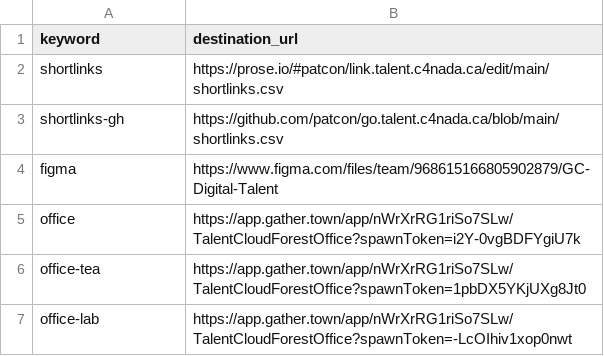
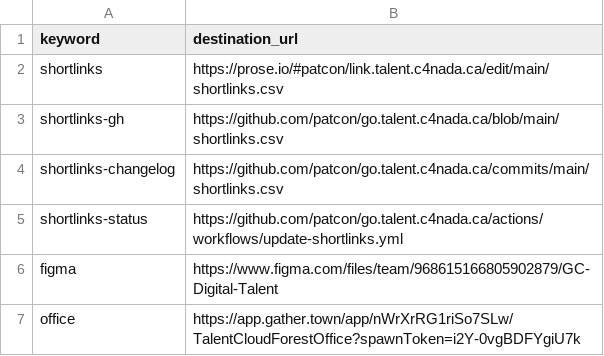
Before and after one commit to tristan-orourke/go.talent.c4nada.ca, a CSV file: shortlinks.csv, drawn as a sheet; only a part is shown; the shorter side is filled out with more unchanged rows.

Commit message:
Added shortlinks for changlog and status (github action logs) for shortlinks themselves.

```diff
--- a/shortlinks.csv
+++ b/shortlinks.csv
@@ -3,2 +3,4 @@ shortlinks,https://prose.io/#patcon/link.talent.c4nada.ca/edit/main/shortlinks.c
 shortlinks-gh,https://github.com/patcon/go.talent.c4nada.ca/blob/main/shortlinks.csv
+shortlinks-changelog,https://github.com/patcon/go.talent.c4nada.ca/commits/main/shortlinks.csv
+shortlinks-status,https://github.com/patcon/go.talent.c4nada.ca/actions/workflows/update-shortlinks.yml
 figma,https://www.figma.com/files/team/968615166805902879/GC-Digital-Talent
```
